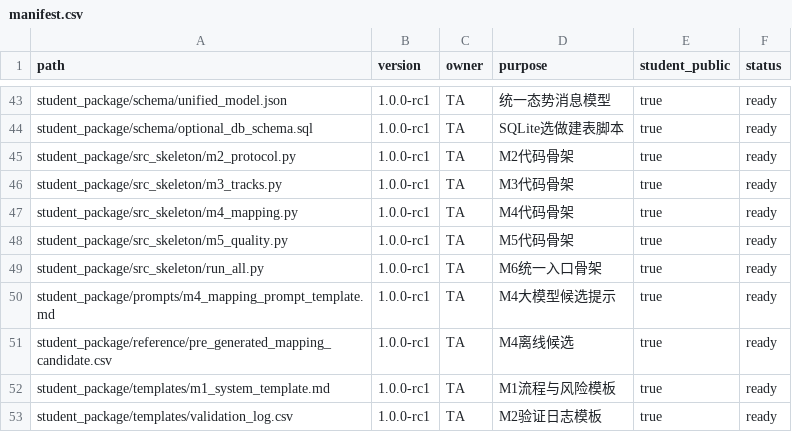
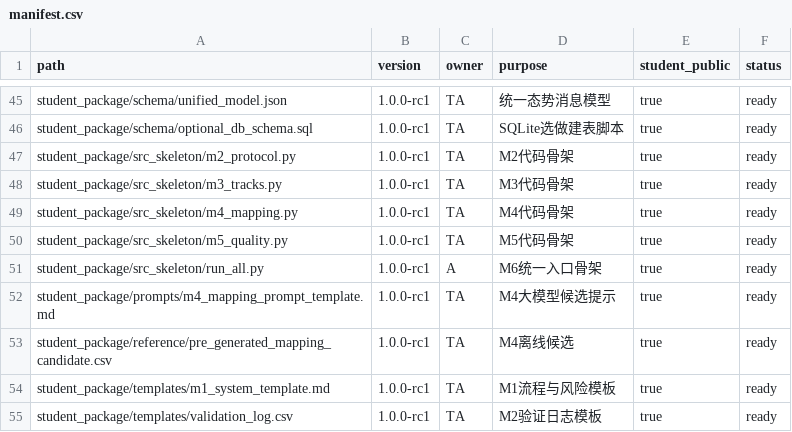
Before and after one commit to ni2333/summer-school-data-link-practice, a CSV file: summer_school_practice_v1.0/manifest.csv, drawn as a sheet; only a part is shown, gaps mark what is left out; the diff covers the shown part only.

```diff
--- a/summer_school_practice_v1.0/manifest.csv
+++ b/summer_school_practice_v1.0/manifest.csv
@@ -48,3 +50,3 @@ student_package/src_skeleton/m4_mapping.py,1.0.0-rc1,TA,M4代码骨架,true,read
 student_package/src_skeleton/m5_quality.py,1.0.0-rc1,TA,M5代码骨架,true,ready
-student_package/src_skeleton/run_all.py,1.0.0-rc1,TA,M6统一入口骨架,true,ready
+student_package/src_skeleton/run_all.py,1.0.0-rc1,A,M6统一入口骨架,true,ready
 student_package/prompts/m4_mapping_prompt_template.md,1.0.0-rc1,TA,M4大模型候选提示,true,ready
```
Also changed, not shown: 10 added rows, 1 removed row and 44 edited cells elsewhere in this file, 24 other files.
